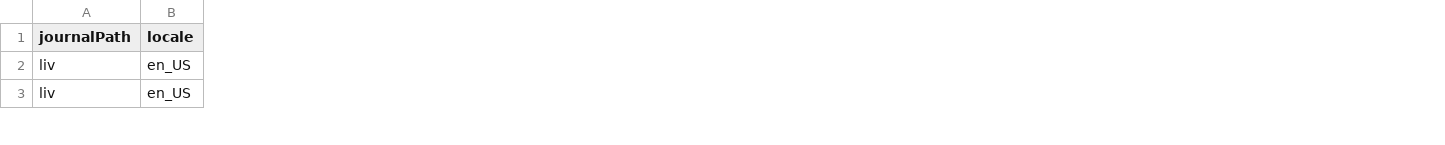
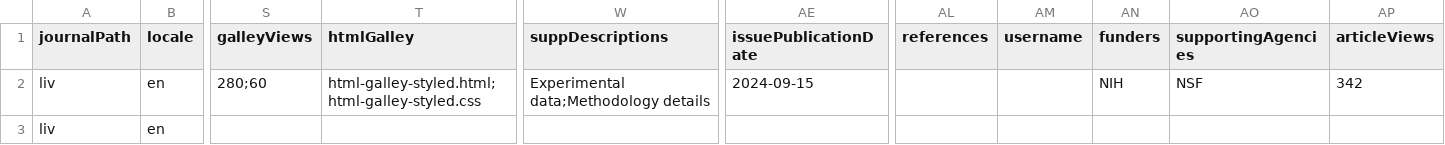
Before and after one commit to Godoy0722/ojs_csv_importexport, a CSV file: examples/issues/multi_version_issues.csv, drawn as a sheet; only a part is shown, gaps mark what is left out; the diff covers the shown part only; the diff names each change by its address in the sheet, - before the commit and + after, or states it on an @@ line.

```diff
--- a/examples/issues/multi_version_issues.csv
+++ b/examples/issues/multi_version_issues.csv
+column S (galleyViews), row 2: 280;60
+column T (htmlGalley), row 2: html-galley-styled.html;html-galley-styled.css
+column W (suppDescriptions), row 2: Experimental data;Methodology details
+column AE (issuePublicationDate), row 2: 2024-09-15
+column AL (references), empty
+column AM (username), empty
+column AN (funders), row 2: NIH
+column AO (supportingAgencies), row 2: NSF
+column AP (articleViews), row 2: 342
-B2:B3 (locale): en_US
+B2:B3 (locale): en
```
Also changed, not shown: 62 edited cells elsewhere in this file, examples/issues/comprehensive_locale_version.csv, examples/issues/issues_example.csv, 28 other files.
